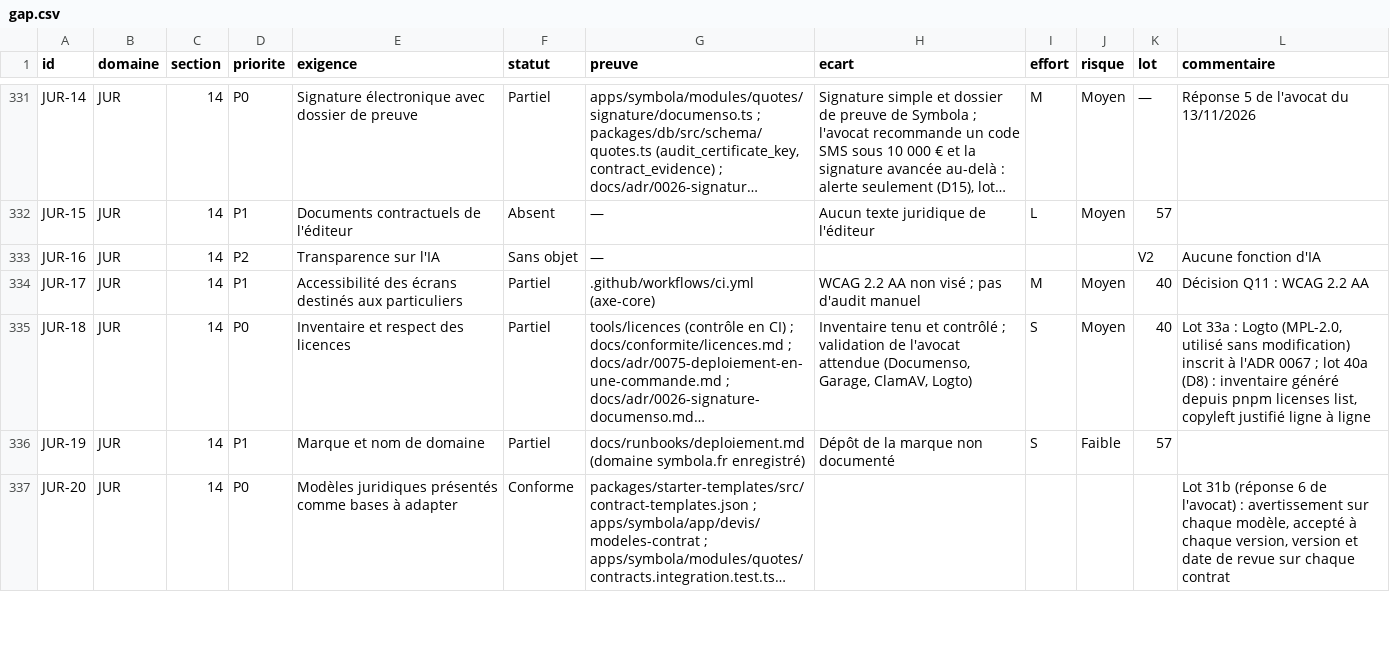
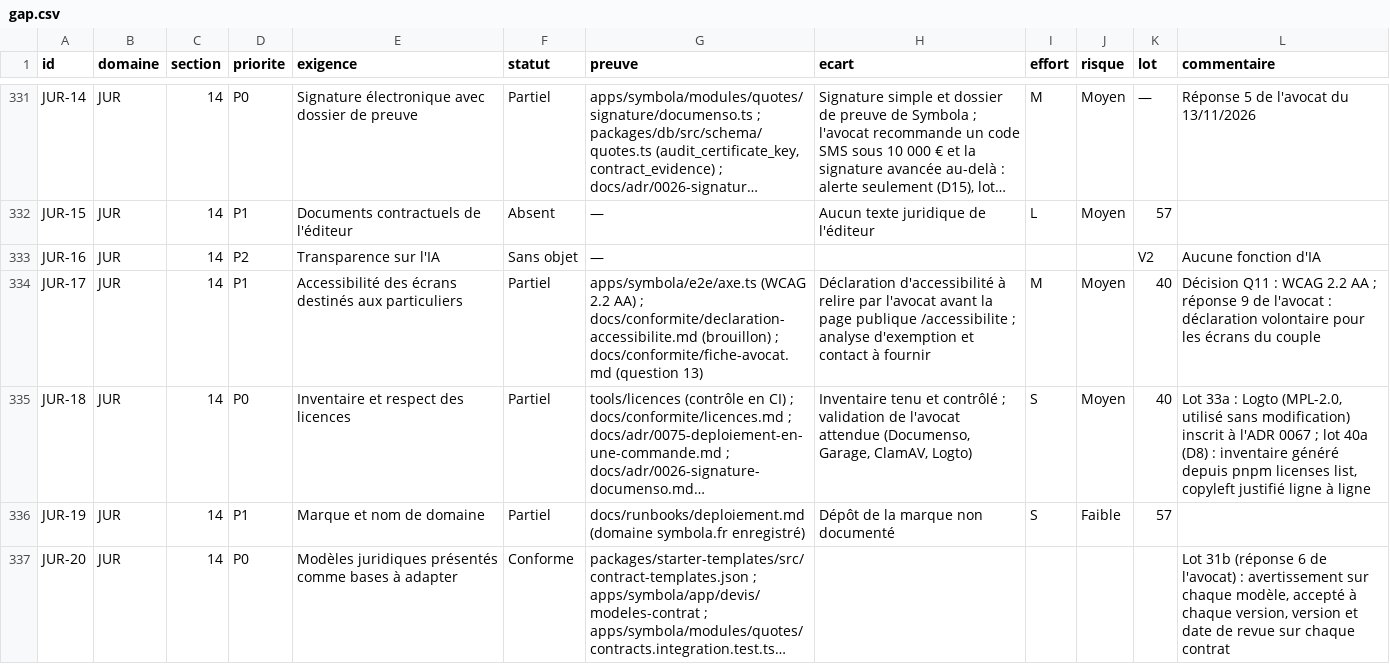
Before and after one commit to jdaiguemorte/symbola, a CSV file: docs/gap.csv, drawn as a sheet; only a part is shown, gaps mark what is left out; long unchanged cells end in …; the diff covers the shown part only; the diff names each change by its address in the sheet, - before the commit and + after, or states it on an @@ line.

```diff
--- a/docs/gap.csv
+++ b/docs/gap.csv
-G334 (preuve): .github/workflows/ci.yml (axe-core)
+G334 (preuve): apps/symbola/e2e/axe.ts (WCAG 2.2 AA) ; docs/conformite/declaration-accessibilite.md (brouillon) ; docs/conformite/fiche-avocat.md (question 13)
-H334 (ecart): WCAG 2.2 AA non visé ; pas d'audit manuel
+H334 (ecart): Déclaration d'accessibilité à relire par l'avocat avant la page publique /accessibilite ; analyse d'exemption et contact à fournir
-L334 (commentaire): …2.2 AA
+L334 (commentaire): …2.2 AA ; réponse 9 de l'avocat : déclaration volontaire pour les écrans du couple
```
Also changed, not shown: 27 edited cells elsewhere in this file, 9 other files.
